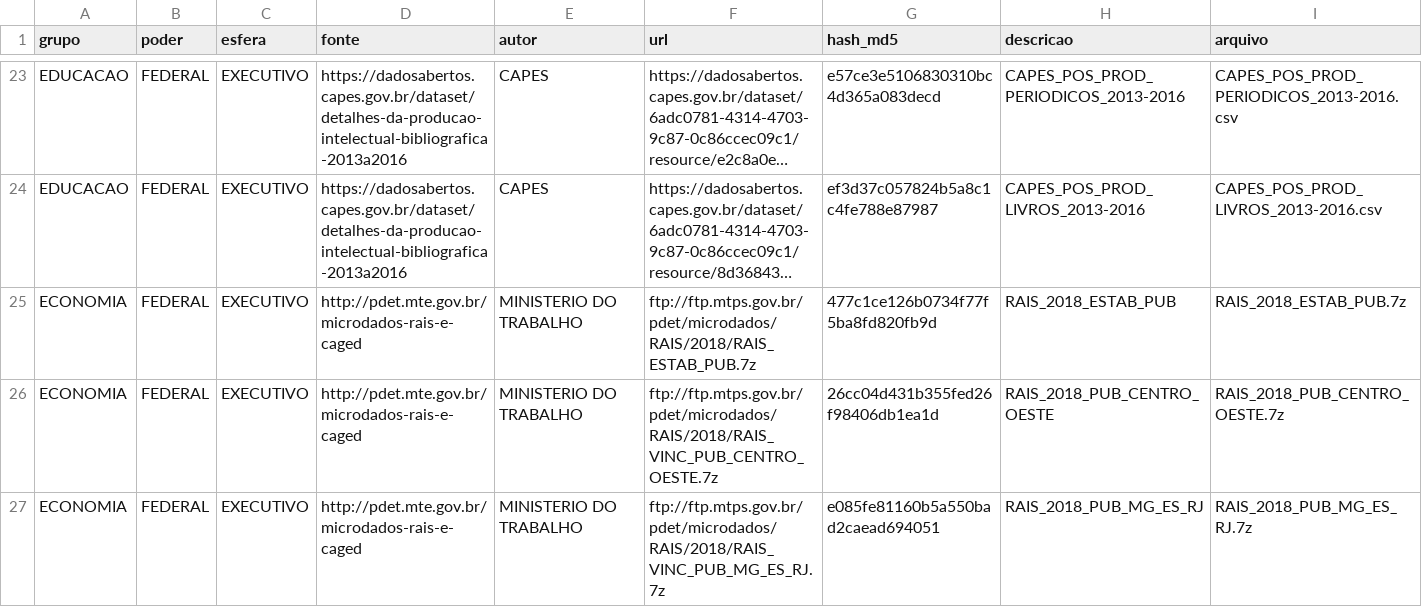
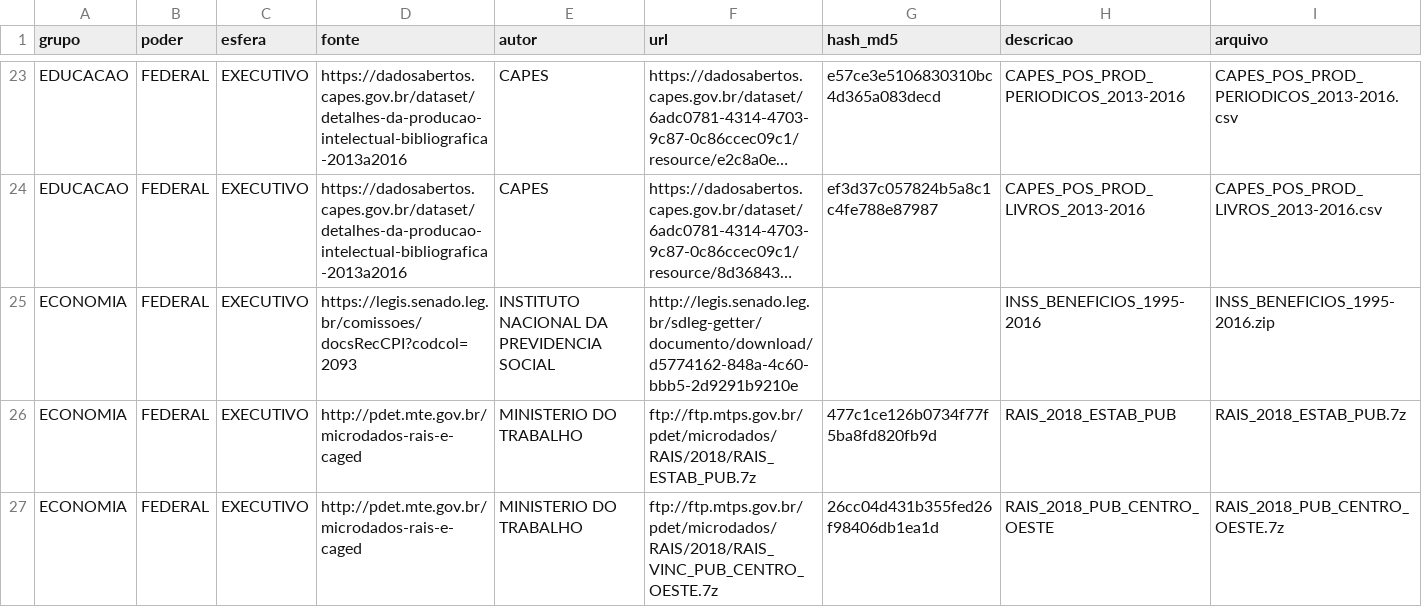
Before and after one commit to andrespp/dw-br, a CSV file: datasets.csv, drawn as a sheet; only a part is shown, gaps mark what is left out; the shorter side is filled out with more unchanged rows; long unchanged cells end in …; the diff names each change by its address in the sheet, - before the commit and + after, or states it on an @@ line.

Commit message:
Adiciona dataset da previdencia

```diff
--- a/datasets.csv
+++ b/datasets.csv
+row 25: ECONOMIA | FEDERAL | EXECUTIVO | https://legis.senado.leg.br/comissoes/docsRecCPI?codcol=2093 | INSTITUTO NACIONAL DA PREVIDENCIA SOCIAL | http://legis.senado.leg.br/sdleg-getter/documento/download/d5774162-848a-4c60-bbb5-2d9291b9210e |  | INSS_BENEFICIOS_1995-2016 | INSS_BENEFICIOS_1995-2016.zip
```
Also changed, not shown: 1 other file.
